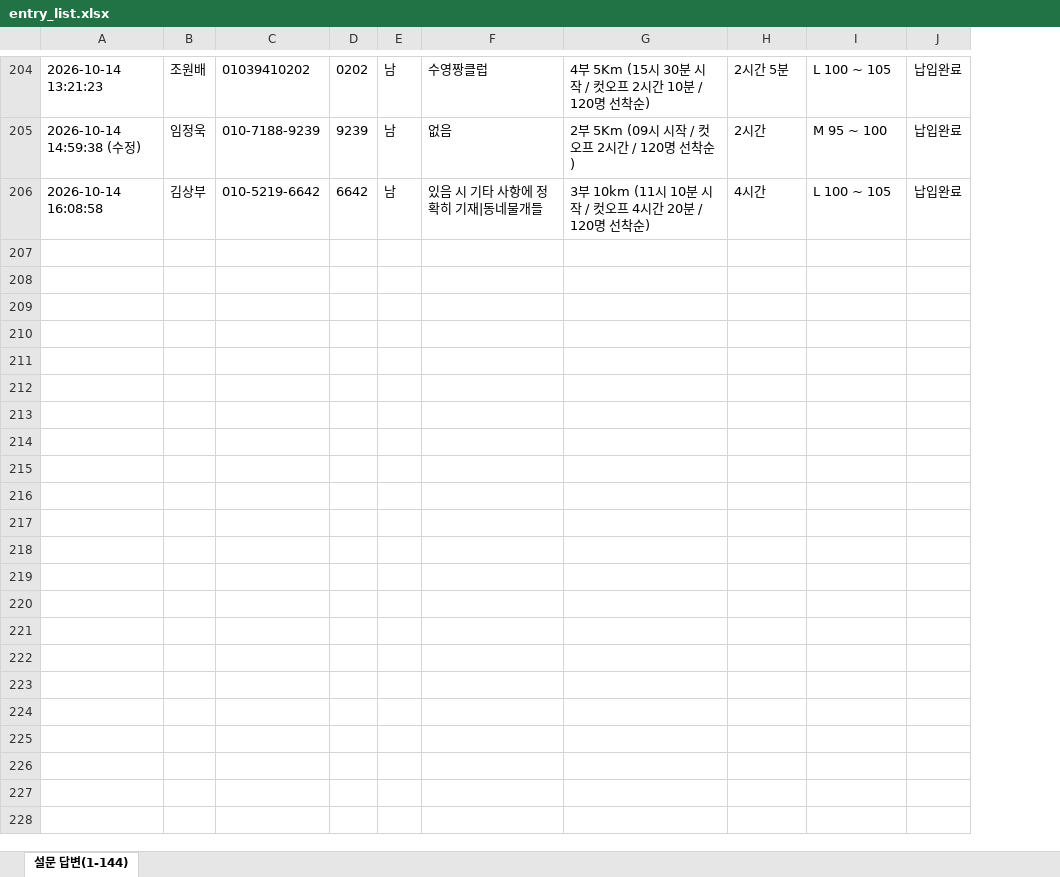
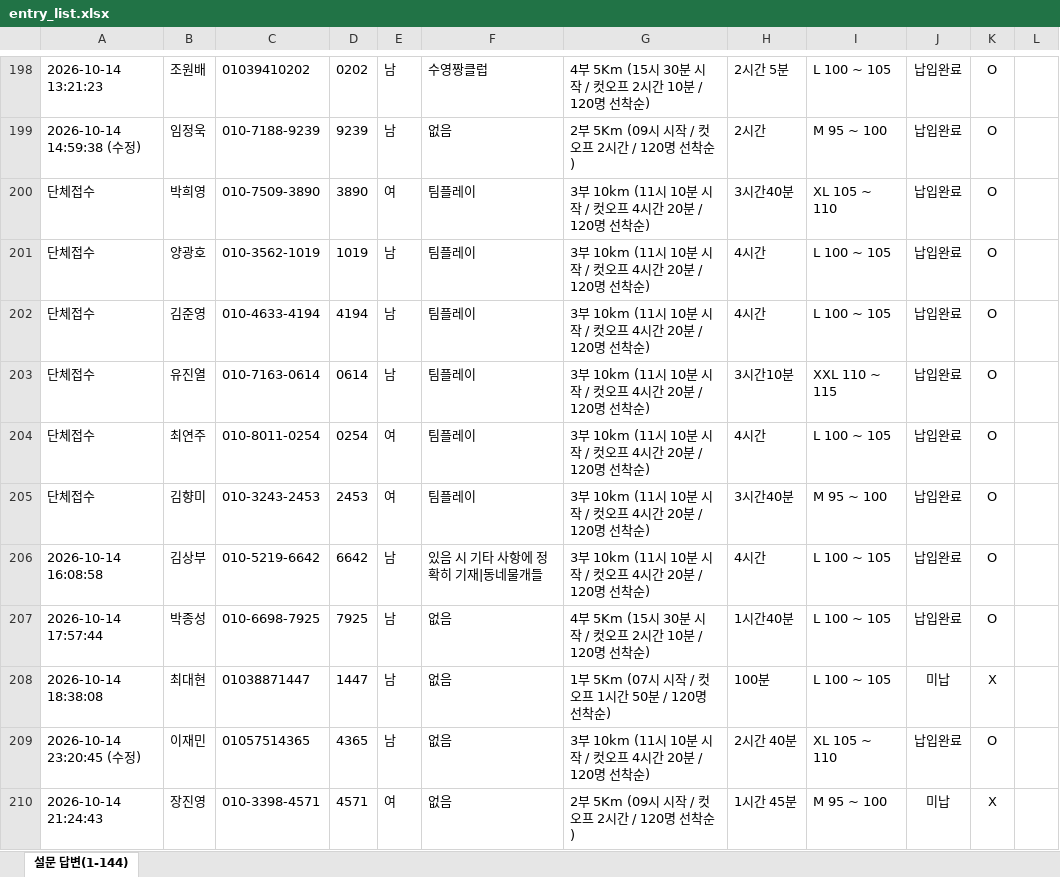
Before and after one commit to jman7715/swimming-search, an Excel workbook: entry_list.xlsx, sheet 설문 답변(1-144), drawn as a sheet; only a part is shown, gaps mark what is left out; values as stored, in another font and other column widths than the file's, no borders; the diff covers the shown part only; the diff names each change by its address in the sheet, - before the commit and + after, or states it on an @@ line.

Commit message:
Add files via upload

```diff
--- a/entry_list.xlsx (sheet 설문 답변(1-144))
+++ b/entry_list.xlsx (sheet 설문 답변(1-144))
+column K, rows 198-199: O | O; row 206: O
+column L, empty
@@ row 3 moved to row 200: 단체접수 @@
@@ row 4 moved to row 201: 단체접수 @@
@@ row 5 moved to row 202: 단체접수 @@
+row 203: 단체접수 | 유진열 | 010-7163-0614 | 0614 | 남 | 팀플레이 | 3부 10km (11시 10분 시작 / 컷오프 4시간 20분 / 120명 선착순) | 3시간10분 | XXL 110 ~ 115 | 납입완료 | O
+row 204: 단체접수 | 최연주 | 010-8011-0254 | 0254 | 여 | 팀플레이 | 3부 10km (11시 10분 시작 / 컷오프 4시간 20분 / 120명 선착순) | 4시간 | L 100 ~ 105 | 납입완료 | O
@@ row 8 moved to row 205: 단체접수 @@
+row 207: 2026-10-14 17:57:44 | 박종성 | 010-6698-7925 | 7925 | 남 | 없음 | 4부 5Km (15시 30분 시작 / 컷오프 2시간 10분 / 120명 선착순) | 1시간40분 | L 100 ~ 105 | 납입완료 | O
+row 208: 2026-10-14 18:38:08 | 최대현 | 01038871447 | 1447 | 남 | 없음 | 1부 5Km (07시 시작 / 컷오프 1시간 50분 / 120명 선착순) | 100분 | L 100 ~ 105 | 미납 | X
+row 209: 2026-10-14 23:20:45 (수정) | 이재민 | 01057514365 | 4365 | 남 | 없음 | 3부 10km (11시 10분 시작 / 컷오프 4시간 20분 / 120명 선착순) | 2시간 40분 | XL 105 ~ 110 | 납입완료 | O
+row 210: 2026-10-14 21:24:43 | 장진영 | 010-3398-4571 | 4571 | 여 | 없음 | 2부 5Km (09시 시작 / 컷오프 2시간 / 120명 선착순 ) | 1시간 45분 | M 95 ~ 100 | 미납 | X
```
Also changed, not shown: 12 added rows, 3 removed rows and 7 edited cells elsewhere in this sheet, formulas that keep their value.
